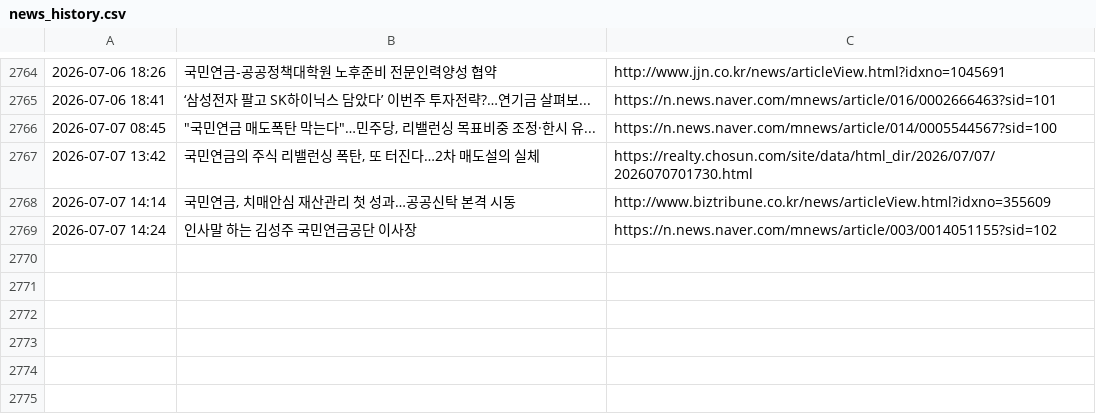
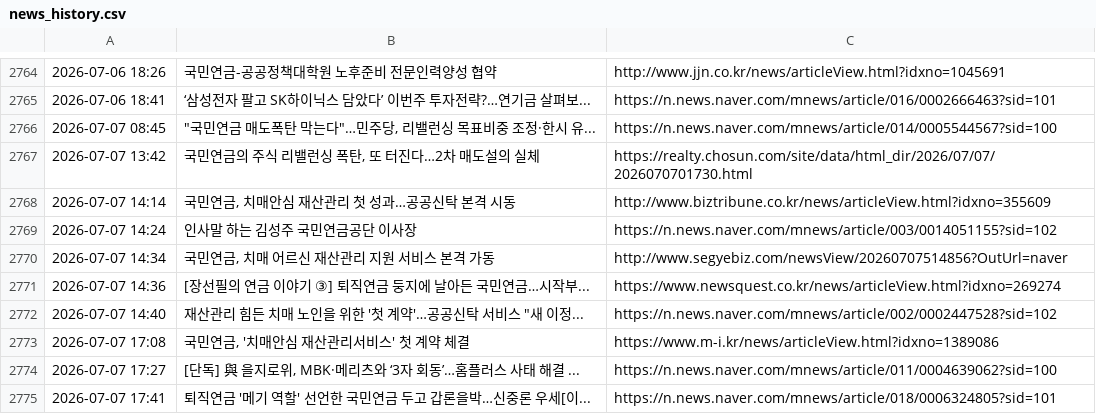
Before and after one commit to roy8in/nps-news-monitor, a CSV file: news_history.csv, drawn as a sheet; only a part is shown, gaps mark what is left out.

```diff
--- a/news_history.csv
+++ b/news_history.csv
@@ -2769 +2769,7 @@
 2026-07-07 14:24,인사말 하는 김성주 국민연금공단 이사장,https://n.news.naver.com/mnews/article/003/0014051155?sid=102
+2026-07-07 14:34,"국민연금, 치매 어르신 재산관리 지원 서비스 본격 가동",http://www.segyebiz.com/newsView/20260707514856?OutUrl=naver
+2026-07-07 14:36,[장선필의 연금 이야기 ③] 퇴직연금 둥지에 날아든 국민연금…시작부...,https://www.newsquest.co.kr/news/articleView.html?idxno=269274
+2026-07-07 14:40,"재산관리 힘든 치매 노인을 위한 '첫 계약'…공공신탁 서비스 ""새 이정...",https://n.news.naver.com/mnews/article/002/0002447528?sid=102
+2026-07-07 17:08,"국민연금, '치매안심 재산관리서비스' 첫 계약 체결",https://www.m-i.kr/news/articleView.html?idxno=1389086
+2026-07-07 17:27,"[단독] 與 을지로위, MBK·메리츠와 ‘3자 회동’…홈플러스 사태 해결 ...",https://n.news.naver.com/mnews/article/011/0004639062?sid=100
+2026-07-07 17:41,퇴직연금 '메기 역할' 선언한 국민연금 두고 갑론을박…신중론 우세[이...,https://n.news.naver.com/mnews/article/018/0006324805?sid=101
```
